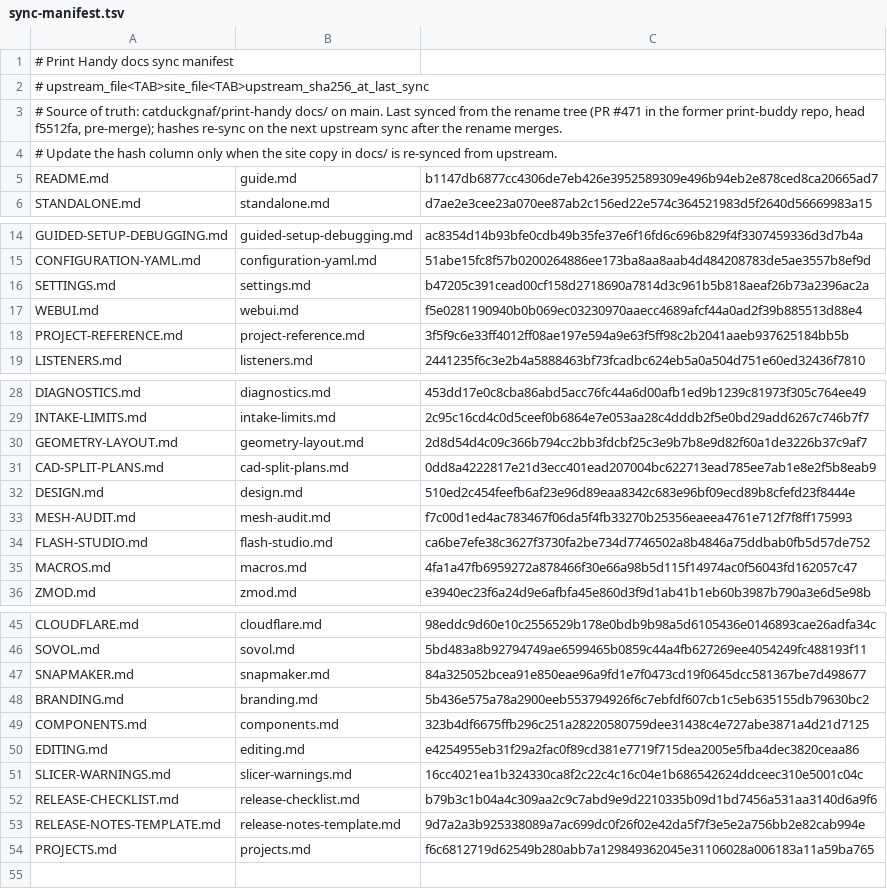
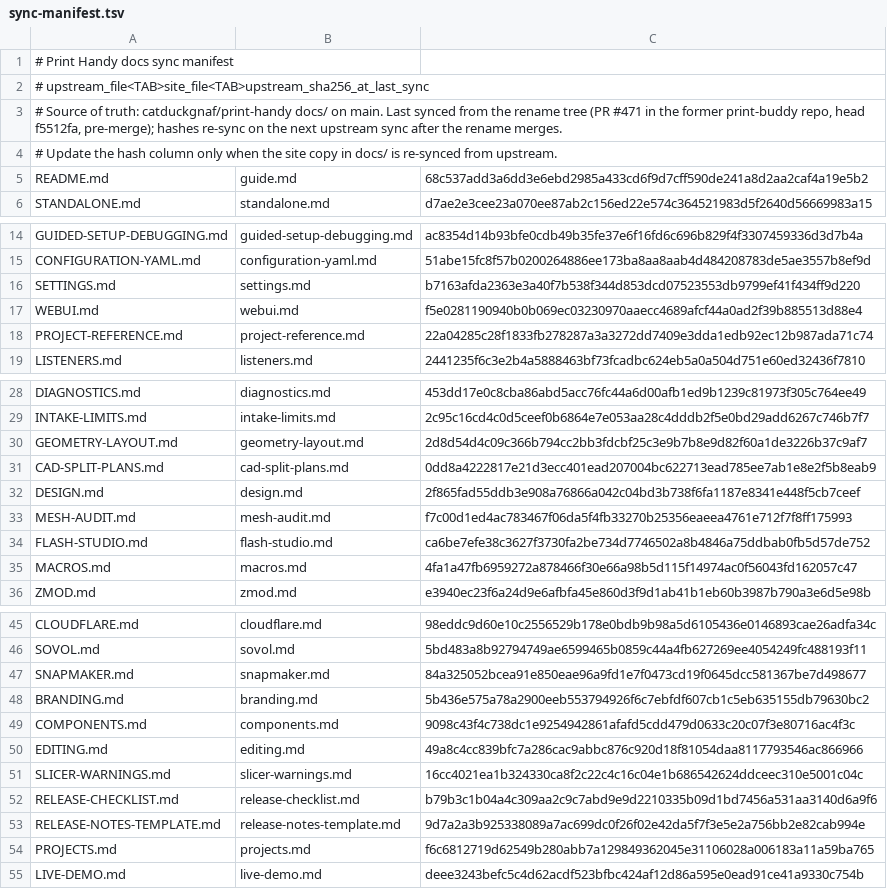
Before and after one commit to catduckgnaf/print-handy-docs, a TSV file: scripts/sync-manifest.tsv, drawn as a sheet; only a part is shown, gaps mark what is left out.

```diff
--- a/scripts/sync-manifest.tsv
+++ b/scripts/sync-manifest.tsv
@@ -4,3 +4,3 @@
 # Update the hash column only when the site copy in docs/ is re-synced from upstream.
-README.md	guide.md	b1147db6877cc4306de7eb426e3952589309e496b94eb2e878ced8ca20665ad7
+README.md	guide.md	68c537add3a6dd3e6ebd2985a433cd6f9d7cff590de241a8d2aa2caf4a19e5b2
 STANDALONE.md	standalone.md	d7ae2e3cee23a070ee87ab2c156ed22e574c364521983d5f2640d56669983a15
@@ -15,5 +15,5 @@ GUIDED-SETUP-DEBUGGING.md	guided-setup-debugging.md	ac8354d14b93bfe0cdb49b35fe37
 CONFIGURATION-YAML.md	configuration-yaml.md	51abe15fc8f57b0200264886ee173ba8aa8aab4d484208783de5ae3557b8ef9d
-SETTINGS.md	settings.md	b47205c391cead00cf158d2718690a7814d3c961b5b818aeaf26b73a2396ac2a
+SETTINGS.md	settings.md	b7163afda2363e3a40f7b538f344d853dcd07523553db9799ef41f434ff9d220
 WEBUI.md	webui.md	f5e0281190940b0b069ec03230970aaecc4689afcf44a0ad2f39b885513d88e4
-PROJECT-REFERENCE.md	project-reference.md	3f5f9c6e33ff4012ff08ae197e594a9e63f5ff98c2b2041aaeb937625184bb5b
+PROJECT-REFERENCE.md	project-reference.md	22a04285c28f1833fb278287a3a3272dd7409e3dda1edb92ec12b987ada71c74
 LISTENERS.md	listeners.md	2441235f6c3e2b4a5888463bf73fcadbc624eb5a0a504d751e60ed32436f7810
@@ -31,3 +31,3 @@ GEOMETRY-LAYOUT.md	geometry-layout.md	2d8d54d4c09c366b794cc2bb3fdcbf25c3e9b7b8e9
 CAD-SPLIT-PLANS.md	cad-split-plans.md	0dd8a4222817e21d3ecc401ead207004bc622713ead785ee7ab1e8e2f5b8eab9
-DESIGN.md	design.md	510ed2c454feefb6af23e96d89eaa8342c683e96bf09ecd89b8cfefd23f8444e
+DESIGN.md	design.md	2f865fad55ddb3e908a76866a042c04bd3b738f6fa1187e8341e448f5cb7ceef
 MESH-AUDIT.md	mesh-audit.md	f7c00d1ed4ac783467f06da5f4fb33270b25356eaeea4761e712f7f8ff175993
@@ -48,4 +48,4 @@ SNAPMAKER.md	snapmaker.md	84a325052bcea91e850eae96a9fd1e7f0473cd19f0645dcc581367
 BRANDING.md	branding.md	5b436e575a78a2900eeb553794926f6c7ebfdf607cb1c5eb635155db79630bc2
-COMPONENTS.md	components.md	323b4df6675ffb296c251a28220580759dee31438c4e727abe3871a4d21d7125
-EDITING.md	editing.md	e4254955eb31f29a2fac0f89cd381e7719f715dea2005e5fba4dec3820ceaa86
+COMPONENTS.md	components.md	9098c43f4c738dc1e9254942861afafd5cdd479d0633c20c07f3e80716ac4f3c
+EDITING.md	editing.md	49a8c4cc839bfc7a286cac9abbc876c920d18f81054daa8117793546ac866966
 SLICER-WARNINGS.md	slicer-warnings.md	16cc4021ea1b324330ca8f2c22c4c16c04e1b686542624ddceec310e5001c04c
@@ -54 +54,2 @@ RELEASE-NOTES-TEMPLATE.md	release-notes-template.md	9d7a2a3b925338089a7ac699dc0f
 PROJECTS.md	projects.md	f6c6812719d62549b280abb7a129849362045e31106028a006183a11a59ba765
+LIVE-DEMO.md	live-demo.md	deee3243befc5c4d62acdf523bfbc424af12d86a595e0ead91ce41a9330c754b
```
Also changed, not shown: 8 other files.
